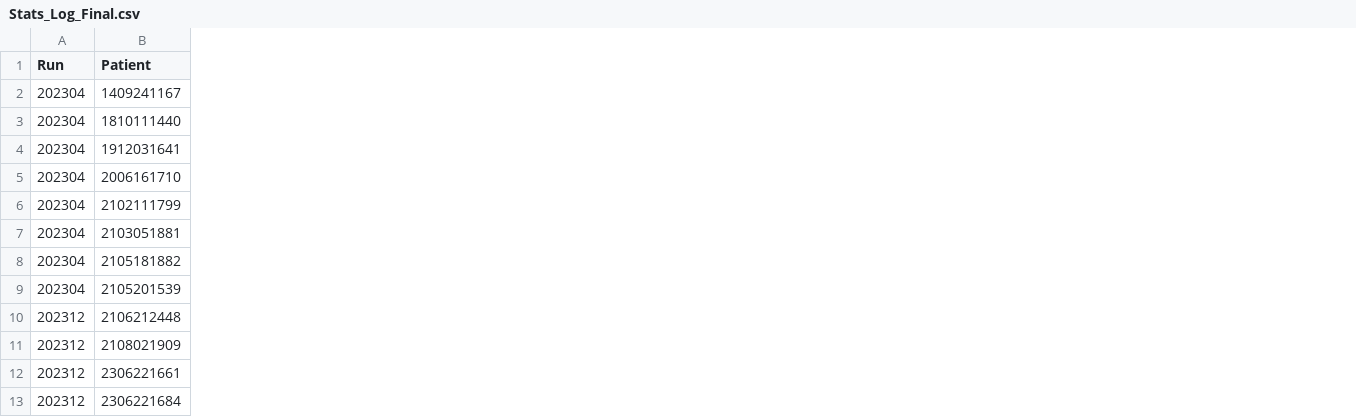
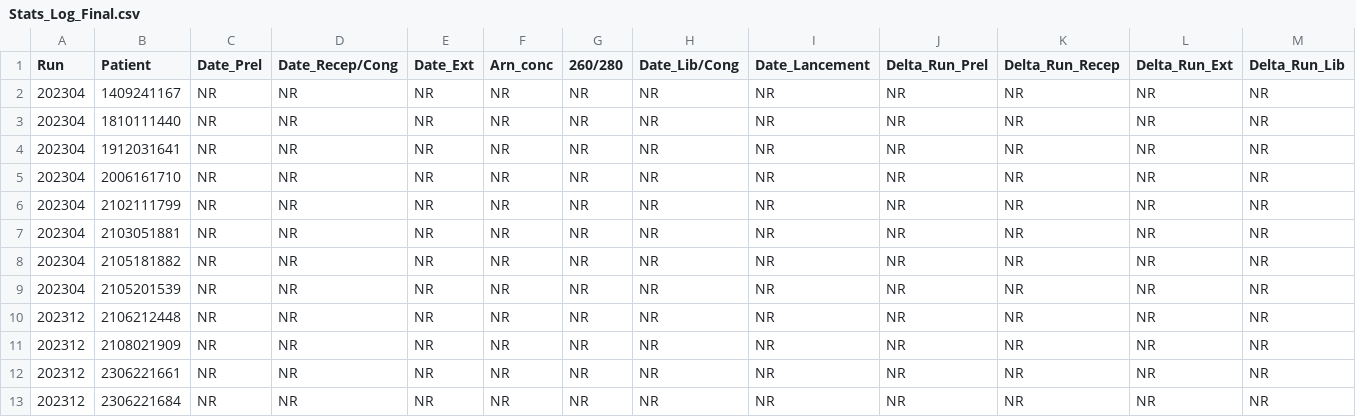
Before and after one commit to MickaelCQ/M1_ALS_RnaSeq, a CSV file: 6.Results_Dataframe_Outputs/Stats_Log_Final.csv, drawn as a sheet; only a part is shown; the diff covers the shown part only; the diff names each change by its address in the sheet, - before the commit and + after, or states it on an @@ line.

```diff
--- a/6.Results_Dataframe_Outputs/Stats_Log_Final.csv
+++ b/6.Results_Dataframe_Outputs/Stats_Log_Final.csv
+column C (Date_Prel), rows 2-13: all NR
+column D (Date_Recep/Cong), rows 2-13: all NR
+column E (Date_Ext), rows 2-13: all NR
+column F (Arn_conc), rows 2-13: all NR
+column G (260/280), rows 2-13: all NR
+column H (Date_Lib/Cong), rows 2-13: all NR
+column I (Date_Lancement), rows 2-13: all NR
+column J (Delta_Run_Prel), rows 2-13: all NR
+column K (Delta_Run_Recep), rows 2-13: all NR
+column L (Delta_Run_Ext), rows 2-13: all NR
+column M (Delta_Run_Lib), rows 2-13: all NR
```
Also changed, not shown: 1 moved row and 12 edited cells elsewhere in this file, 2 other files.
